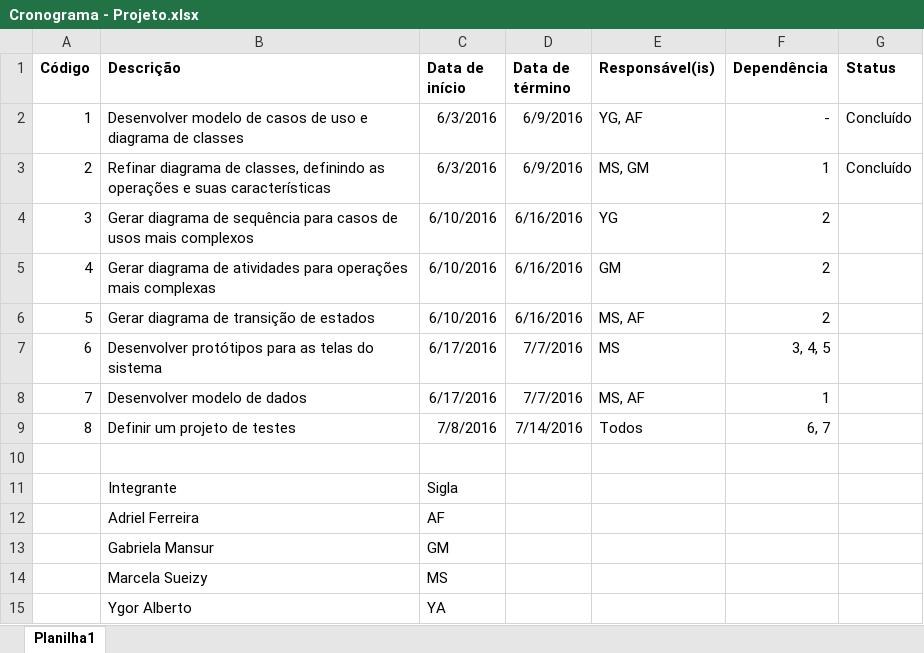
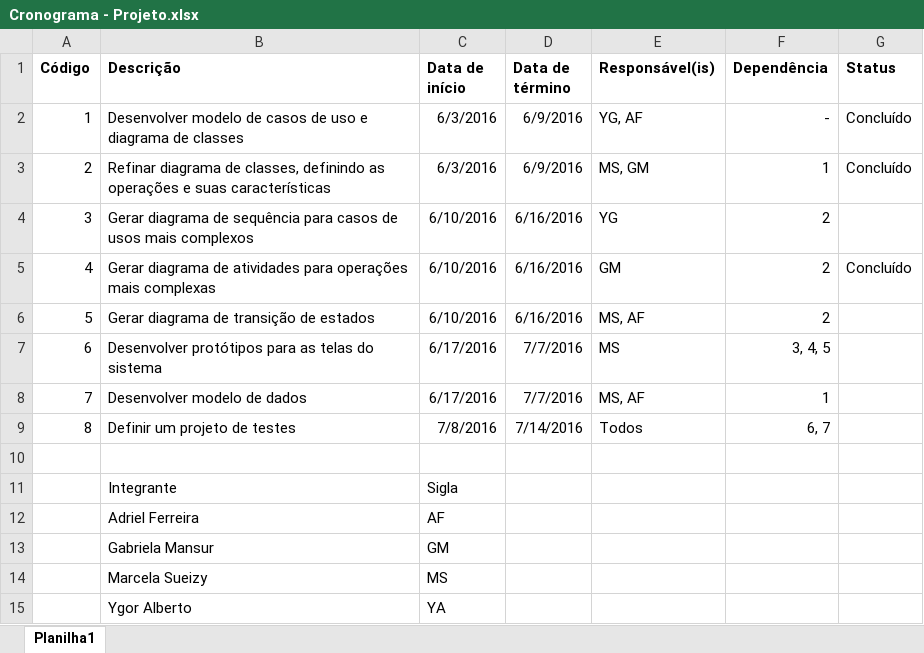
Before and after one commit to ygorats/ProjSoftware-2016-1-Grupo3, an Excel workbook: Cronograma - Projeto.xlsx, sheet Planilha1, drawn as a sheet; values as stored, in another font and other column widths than the file's, no borders; the diff names each change by its address in the sheet, - before the commit and + after, or states it on an @@ line.

Commit message:
Alterado status

```diff
--- a/Cronograma - Projeto.xlsx (sheet Planilha1)
+++ b/Cronograma - Projeto.xlsx (sheet Planilha1)
-G5 (Status): (empty)
+G5 (Status): Concluído
```
